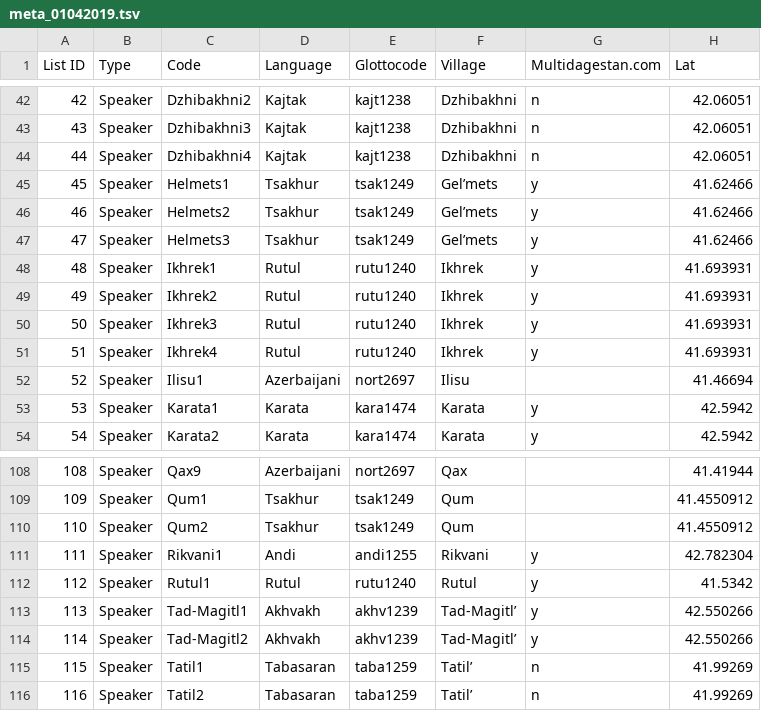
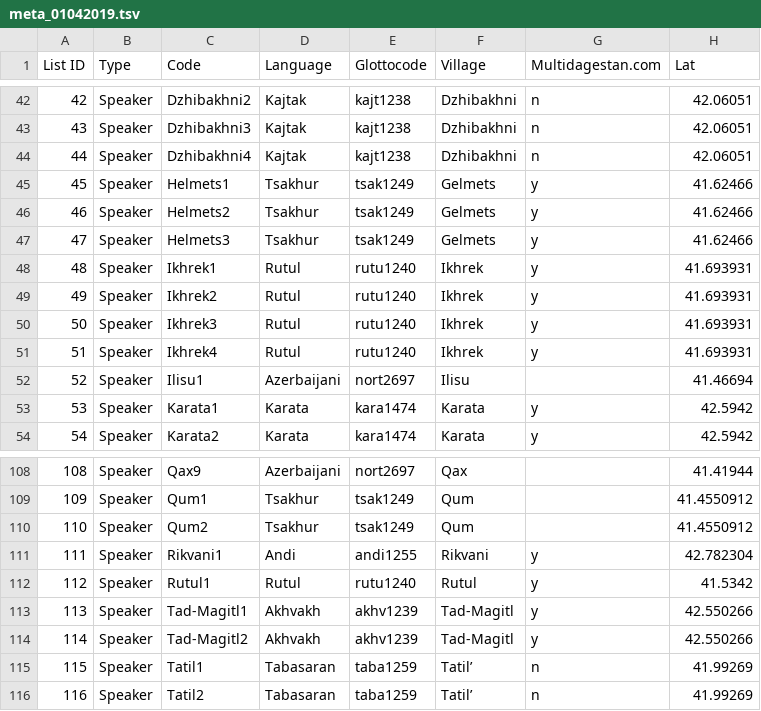
Before and after one commit to LingConLab/Dagloan_database, a TSV file: Convert/meta_01042019.tsv, drawn as a sheet; only a part is shown, gaps mark what is left out; the diff names each change by its address in the sheet, - before the commit and + after, or states it on an @@ line.

```diff
--- a/Convert/meta_01042019.tsv
+++ b/Convert/meta_01042019.tsv
-F45:F47 (Village): Gel’mets
+F45:F47 (Village): Gelmets
-F113:F114 (Village): Tad-Magitl’
+F113:F114 (Village): Tad-Magitl
```
Also changed, not shown: Convert/words_01042019_dummy.tsv, meta_01042019.tsv, 2 other files.
